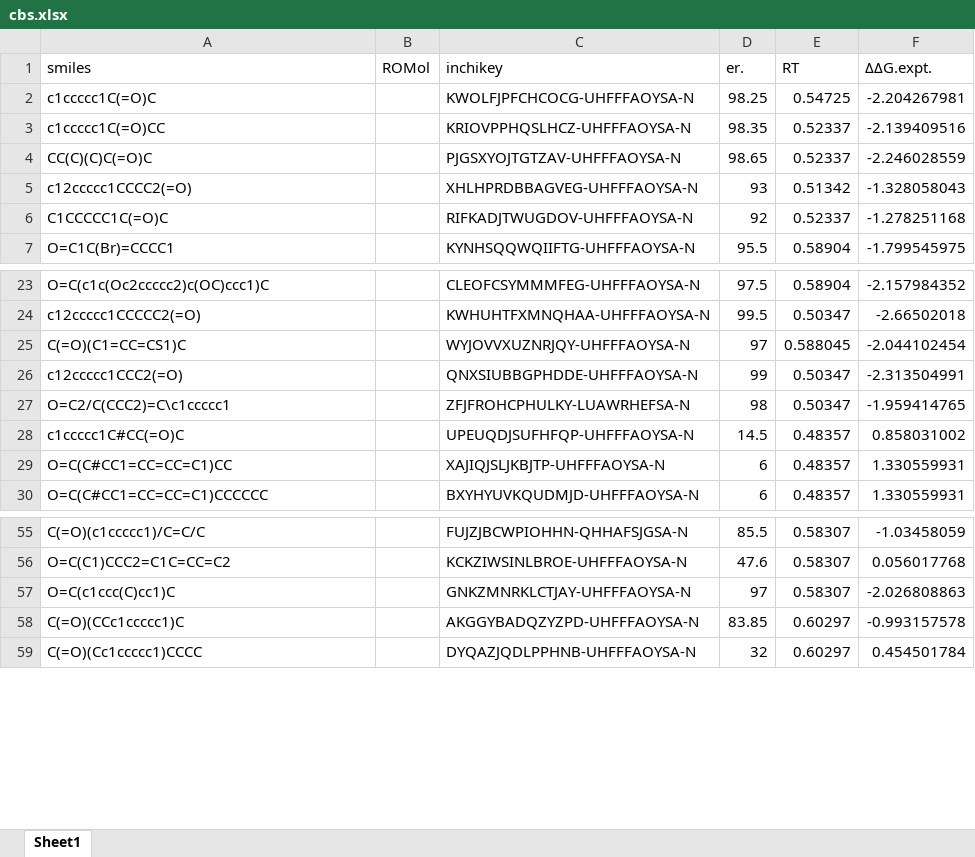
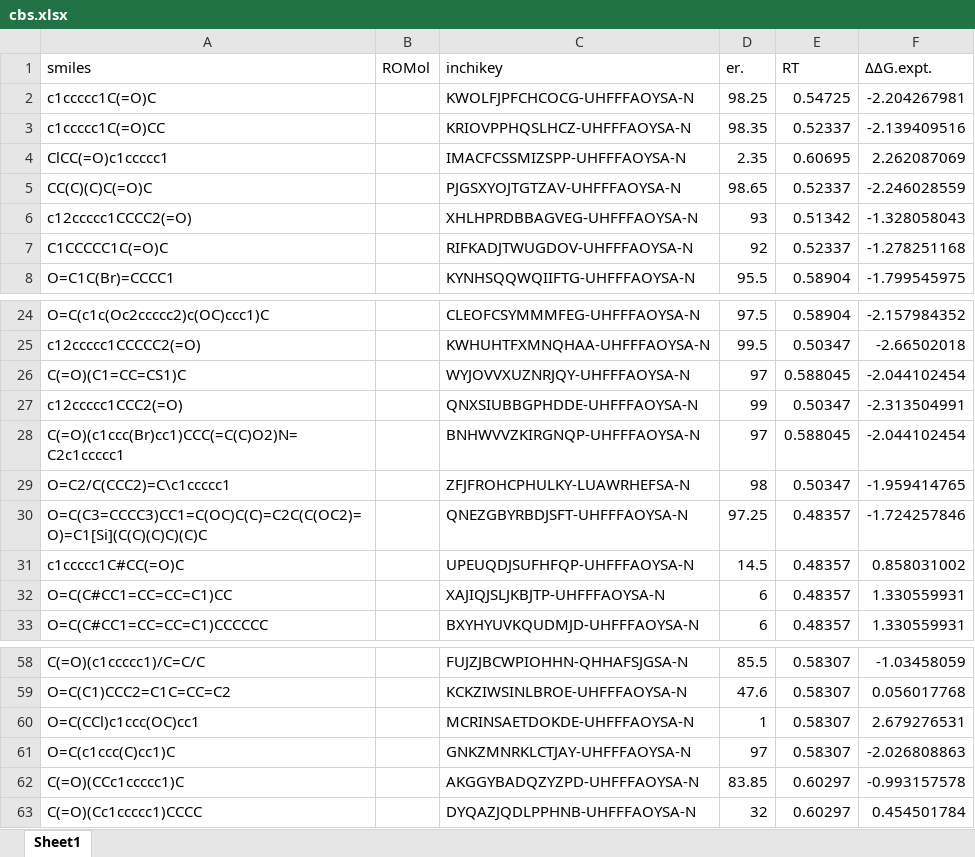
Before and after one commit to poclab-web/eCoMFA, an Excel workbook: arranged_dataset/cbs.xlsx, sheet Sheet1, drawn as a sheet; only a part is shown, gaps mark what is left out; values as stored, in another font and other column widths than the file's, no borders; charts and pictures not drawn; the diff names each change by its address in the sheet, - before the commit and + after, or states it on an @@ line.

```diff
--- a/arranged_dataset/cbs.xlsx (sheet Sheet1)
+++ b/arranged_dataset/cbs.xlsx (sheet Sheet1)
+row 4: ClCC(=O)c1ccccc1 |  | IMACFCSSMIZSPP-UHFFFAOYSA-N | 2.35 | 0.60695 | 2.262087069
+row 28: C(=O)(c1ccc(Br)cc1)CCC(=C(C)O2)N=C2c1ccccc1 |  | BNHWVVZKIRGNQP-UHFFFAOYSA-N | 97 | 0.588045 | -2.044102454
+row 30: O=C(C3=CCCC3)CC1=C(OC)C(C)=C2C(C(OC2)=O)=C1[Si](C(C)(C)C)(C)C |  | QNEZGBYRBDJSFT-UHFFFAOYSA-N | 97.25 | 0.48357 | -1.724257846
+row 60: O=C(CCl)c1ccc(OC)cc1 |  | MCRINSAETDOKDE-UHFFFAOYSA-N | 1 | 0.58307 | 2.679276531
```
Also changed, not shown: charts or pictures, arranged_dataset/DIP-chloride.xlsx, arranged_dataset/RuSS.xlsx, 6 other files.
